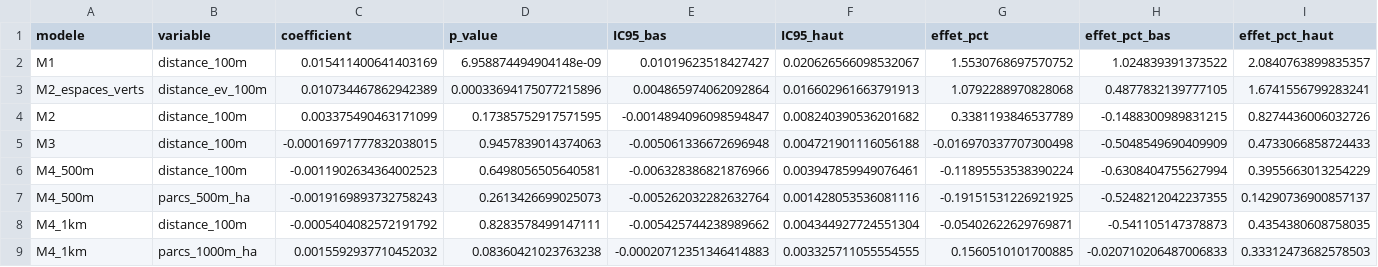
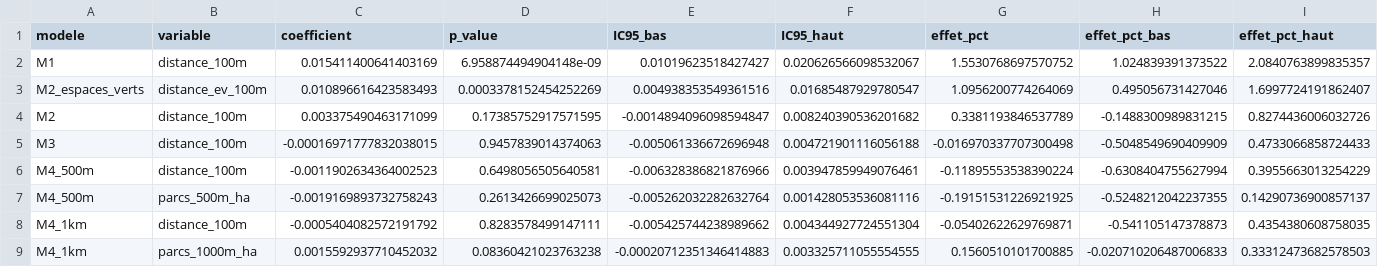
Before and after one commit to clothildemigaud/Projet-python-2A-, a CSV file: data/3.resultats/resultats_regressions.csv, drawn as a sheet; only a part is shown; removed rows and columns are numbered as before the commit, all else as after; rows hold the shown columns only; the diff names each change by its address in the sheet, - before the commit and + after, or states it on an @@ line.

```diff
--- a/data/3.resultats/resultats_regressions.csv
+++ b/data/3.resultats/resultats_regressions.csv
-row 3: M2_espaces_verts | distance_ev_100m | 0.010734467862942389 | 0.00033694175077215896 | 0.004865974062092864 | 0.016602961663791913 | 1.0792288970828068 | 0.4877832139777105 | 1.6741556799283241
+row 3: M2_espaces_verts | distance_ev_100m | 0.010896616423583493 | 0.0003378152454252269 | 0.004938353549361516 | 0.01685487929780547 | 1.0956200774264069 | 0.495056731427046 | 1.6997724191862407
```
Also changed, not shown: 6 other files.
